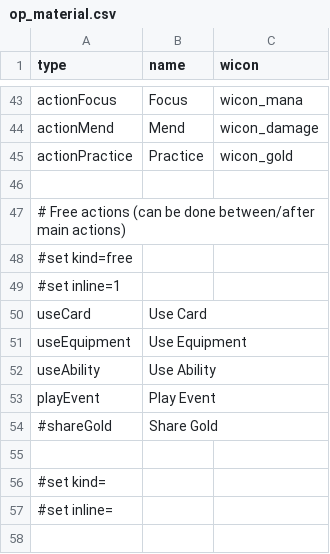
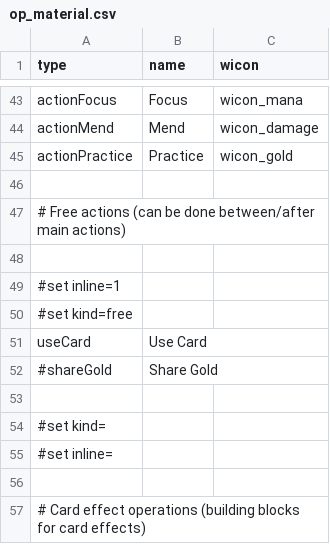
Before and after one commit to elaskavaia/bga-fate, a CSV file: misc/op_material.csv, drawn as a sheet; only a part is shown, gaps mark what is left out; the shorter side is filled out with more unchanged rows.

```diff
--- a/misc/op_material.csv
+++ b/misc/op_material.csv
@@ -47,8 +47,6 @@ actionPractice|Practice|wicon_gold
 # Free actions (can be done between/after main actions)
+
+#set inline=1
 #set kind=free
-#set inline=1
 useCard|Use Card
-useEquipment|Use Equipment
-useAbility|Use Ability
-playEvent|Play Event
 #shareGold|Share Gold|
```
Also changed, not shown: 22 other files.
